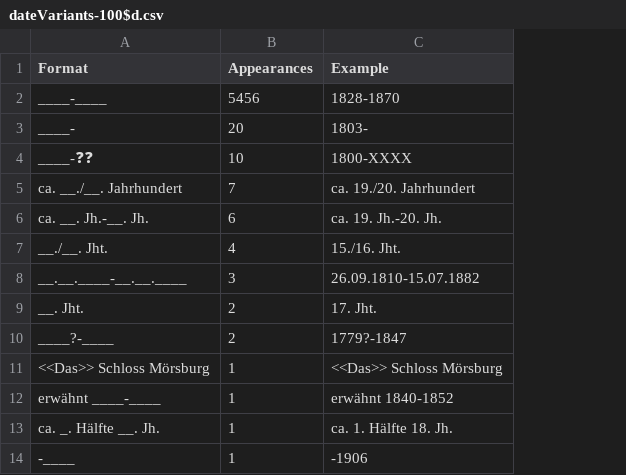
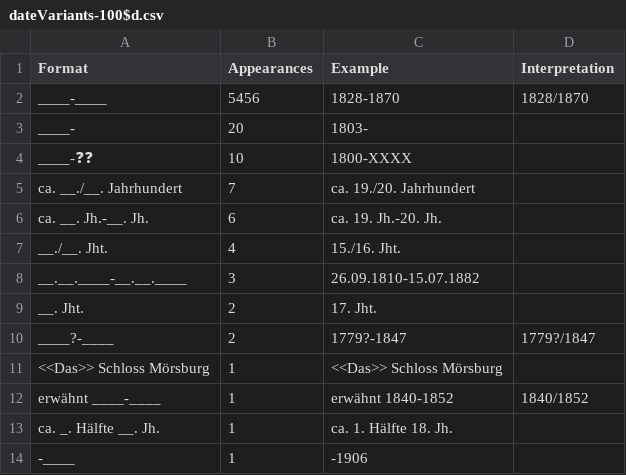
Before and after one commit to swiss-art-research-net/bso-data-pipeline, a CSV file: experiments/output/dateVariants-100$d.csv, drawn as a sheet; the diff names each change by its address in the sheet, - before the commit and + after, or states it on an @@ line.

```diff
--- a/experiments/output/dateVariants-100$d.csv
+++ b/experiments/output/dateVariants-100$d.csv
+column D (Interpretation), rows 2-12: 1828/1870 |  |  |  |  |  |  |  | 1779?/1847 |  | 1840/1852
```
Also changed, not shown: experiments/output/dateVariants-260$c.csv, experiments/output/dateVariants-264$c.csv, 6 other files.
